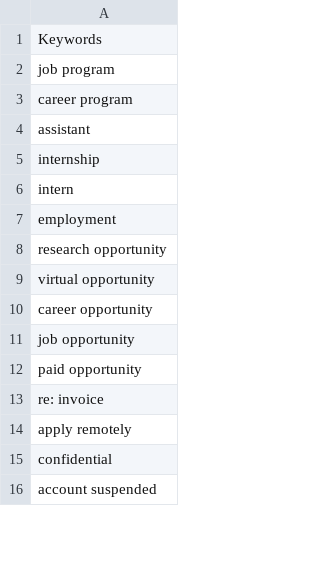
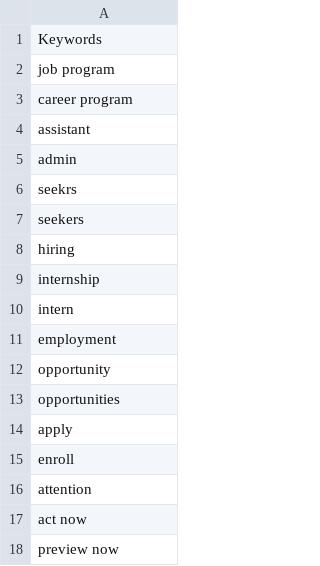
Before and after one commit to OberAlex/HuntingList, a CSV file: phishing:scam-keywords.csv, drawn as a sheet; only a part is shown; the diff covers the shown part only.

Commit message:
Update phishing:scam-keywords.csv

```diff
--- a/phishing:scam-keywords.csv
+++ b/phishing:scam-keywords.csv
@@ -4,2 +4,6 @@ career program,
 assistant,
+admin,
+seekrs,
+seekers,
+hiring,
 internship,
@@ -7,10 +11,8 @@ intern,
 employment,
-research opportunity,
-virtual opportunity,
-career opportunity,
-job opportunity,
-paid opportunity,
-re: invoice,
-apply remotely,
-confidential,
-account suspended,
+opportunity,
+opportunities,
+apply,
+enroll,
+attention,
+act now,
+preview now,
```
Also changed, not shown: 3 added rows, 2 removed rows, 4 moved rows and 2 edited cells elsewhere in this file.
